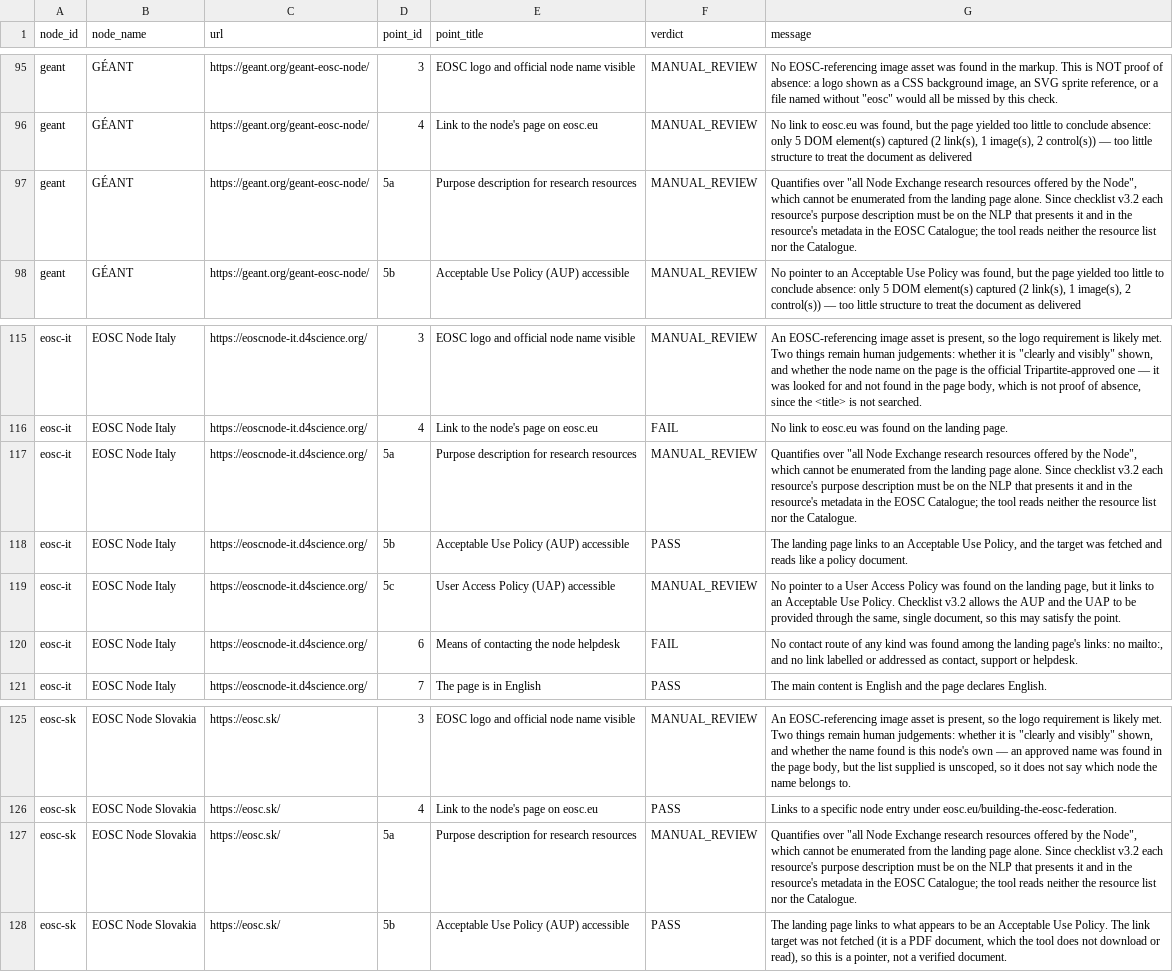
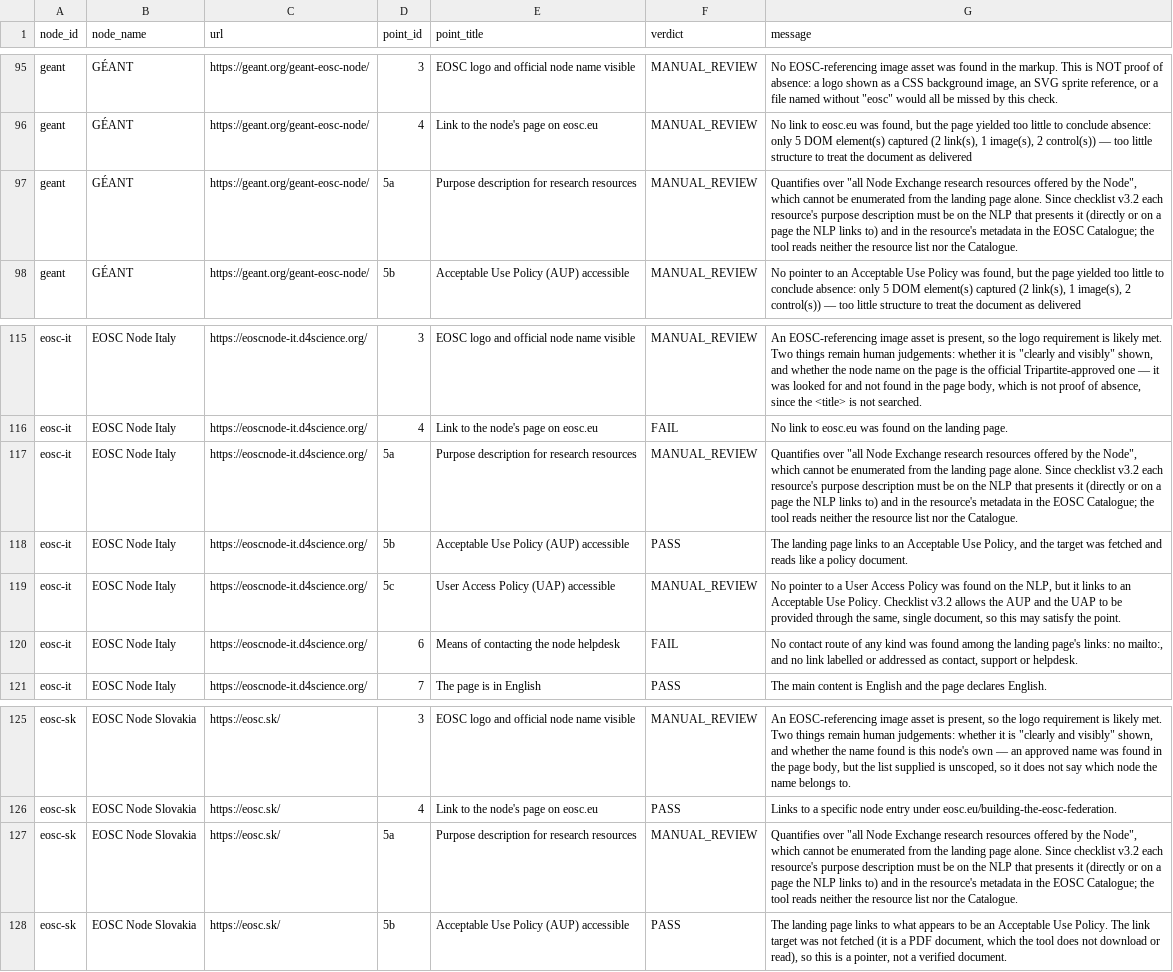
Before and after one commit to marioreale/eosc-basic-compliance, a CSV file: results/results.csv, drawn as a sheet; only a part is shown, gaps mark what is left out; the diff covers the shown part only.

Commit message:
Checklist v3.2 re-issued: AUP/UAP may be on the NLP or on pages it links to; follow policies/services pages for item 5; re-score web-13 offline (50/8/72, no 5b/5c FAIL); docs and Word/PDF guides updated

```diff
--- a/results/results.csv
+++ b/results/results.csv
@@ -96,3 +96,3 @@ geant,GÉANT,https://geant.org/geant-eosc-node/,3,EOSC logo and official node na
 geant,GÉANT,https://geant.org/geant-eosc-node/,4,Link to the node's page on eosc.eu,MANUAL_REVIEW,"No link to eosc.eu was found, but the page yielded too little to conclude absence: only 5 DOM element(s) captured (2 link(s), 1 image(s), 2 control(s)) — too little structure to treat the document as delivered"
-geant,GÉANT,https://geant.org/geant-eosc-node/,5a,Purpose description for research resources,MANUAL_REVIEW,"Quantifies over ""all Node Exchange research resources offered by the Node"", which cannot be enumerated from the landing page alone. Since checklist v3.2 each resource's purpose description must be on the NLP that presents it and in the resource's metadata in the EOSC Catalogue; the tool reads neither the resource list nor the Catalogue."
+geant,GÉANT,https://geant.org/geant-eosc-node/,5a,Purpose description for research resources,MANUAL_REVIEW,"Quantifies over ""all Node Exchange research resources offered by the Node"", which cannot be enumerated from the landing page alone. Since checklist v3.2 each resource's purpose description must be on the NLP that presents it (directly or on a page the NLP links to) and in the resource's metadata in the EOSC Catalogue; the tool reads neither the resource list nor the Catalogue."
 geant,GÉANT,https://geant.org/geant-eosc-node/,5b,Acceptable Use Policy (AUP) accessible,MANUAL_REVIEW,"No pointer to an Acceptable Use Policy was found, but the page yielded too little to conclude absence: only 5 DOM element(s) captured (2 link(s), 1 image(s), 2 control(s)) — too little structure to treat the document as delivered"
@@ -116,5 +116,5 @@ eosc-it,EOSC Node Italy,https://eoscnode-it.d4science.org/,3,EOSC logo and offic
 eosc-it,EOSC Node Italy,https://eoscnode-it.d4science.org/,4,Link to the node's page on eosc.eu,FAIL,No link to eosc.eu was found on the landing page.
-eosc-it,EOSC Node Italy,https://eoscnode-it.d4science.org/,5a,Purpose description for research resources,MANUAL_REVIEW,"Quantifies over ""all Node Exchange research resources offered by the Node"", which cannot be enumerated from the landing page alone. Since checklist v3.2 each resource's purpose description must be on the NLP that presents it and in the resource's metadata in the EOSC Catalogue; the tool reads neither the resource list nor the Catalogue."
+eosc-it,EOSC Node Italy,https://eoscnode-it.d4science.org/,5a,Purpose description for research resources,MANUAL_REVIEW,"Quantifies over ""all Node Exchange research resources offered by the Node"", which cannot be enumerated from the landing page alone. Since checklist v3.2 each resource's purpose description must be on the NLP that presents it (directly or on a page the NLP links to) and in the resource's metadata in the EOSC Catalogue; the tool reads neither the resource list nor the Catalogue."
 eosc-it,EOSC Node Italy,https://eoscnode-it.d4science.org/,5b,Acceptable Use Policy (AUP) accessible,PASS,"The landing page links to an Acceptable Use Policy, and the target was fetched and reads like a policy document."
-eosc-it,EOSC Node Italy,https://eoscnode-it.d4science.org/,5c,User Access Policy (UAP) accessible,MANUAL_REVIEW,"No pointer to a User Access Policy was found on the landing page, but it links to an Acceptable Use Policy. Checklist v3.2 allows the AUP and the UAP to be provided through the same, single document, so this may satisfy the point."
+eosc-it,EOSC Node Italy,https://eoscnode-it.d4science.org/,5c,User Access Policy (UAP) accessible,MANUAL_REVIEW,"No pointer to a User Access Policy was found on the NLP, but it links to an Acceptable Use Policy. Checklist v3.2 allows the AUP and the UAP to be provided through the same, single document, so this may satisfy the point."
 eosc-it,EOSC Node Italy,https://eoscnode-it.d4science.org/,6,Means of contacting the node helpdesk,FAIL,"No contact route of any kind was found among the landing page's links: no mailto:, and no link labelled or addressed as contact, support or helpdesk."
@@ -126,3 +126,3 @@ eosc-sk,EOSC Node Slovakia,https://eosc.sk/,3,EOSC logo and official node name v
 eosc-sk,EOSC Node Slovakia,https://eosc.sk/,4,Link to the node's page on eosc.eu,PASS,Links to a specific node entry under eosc.eu/building-the-eosc-federation.
-eosc-sk,EOSC Node Slovakia,https://eosc.sk/,5a,Purpose description for research resources,MANUAL_REVIEW,"Quantifies over ""all Node Exchange research resources offered by the Node"", which cannot be enumerated from the landing page alone. Since checklist v3.2 each resource's purpose description must be on the NLP that presents it and in the resource's metadata in the EOSC Catalogue; the tool reads neither the resource list nor the Catalogue."
+eosc-sk,EOSC Node Slovakia,https://eosc.sk/,5a,Purpose description for research resources,MANUAL_REVIEW,"Quantifies over ""all Node Exchange research resources offered by the Node"", which cannot be enumerated from the landing page alone. Since checklist v3.2 each resource's purpose description must be on the NLP that presents it (directly or on a page the NLP links to) and in the resource's metadata in the EOSC Catalogue; the tool reads neither the resource list nor the Catalogue."
 eosc-sk,EOSC Node Slovakia,https://eosc.sk/,5b,Acceptable Use Policy (AUP) accessible,PASS,"The landing page links to what appears to be an Acceptable Use Policy. The link target was not fetched (it is a PDF document, which the tool does not download or read), so this is a pointer, not a verified document."
```
Also changed, not shown: 30 edited cells elsewhere in this file, 23 other files.
